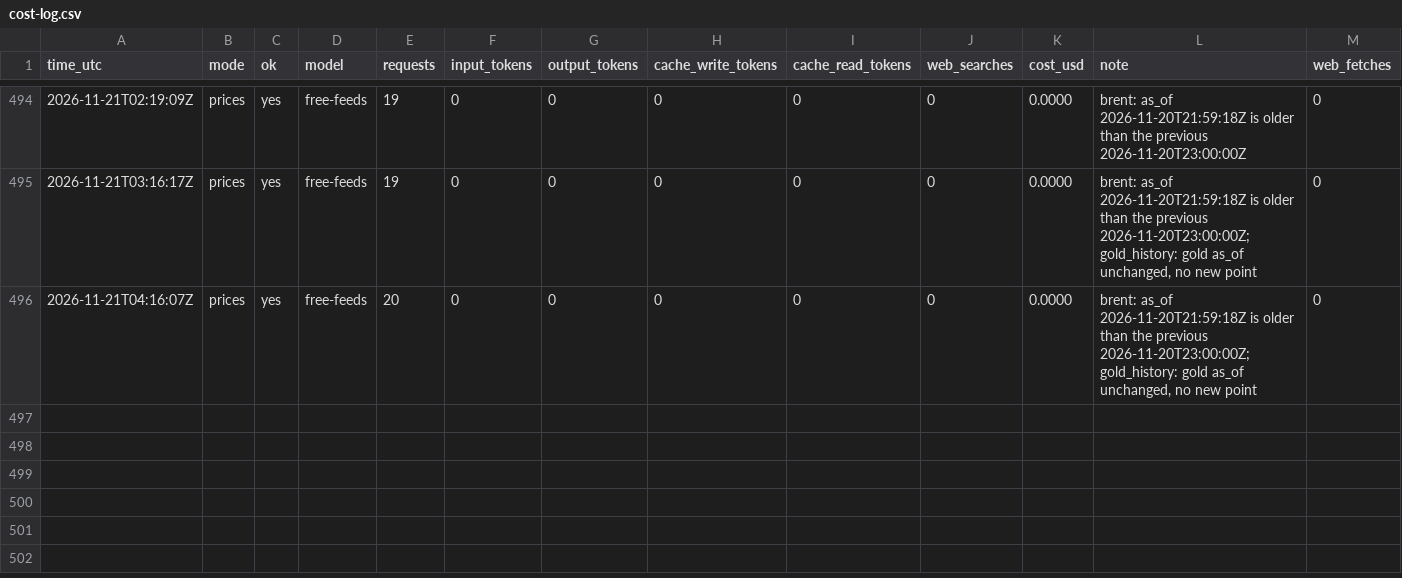
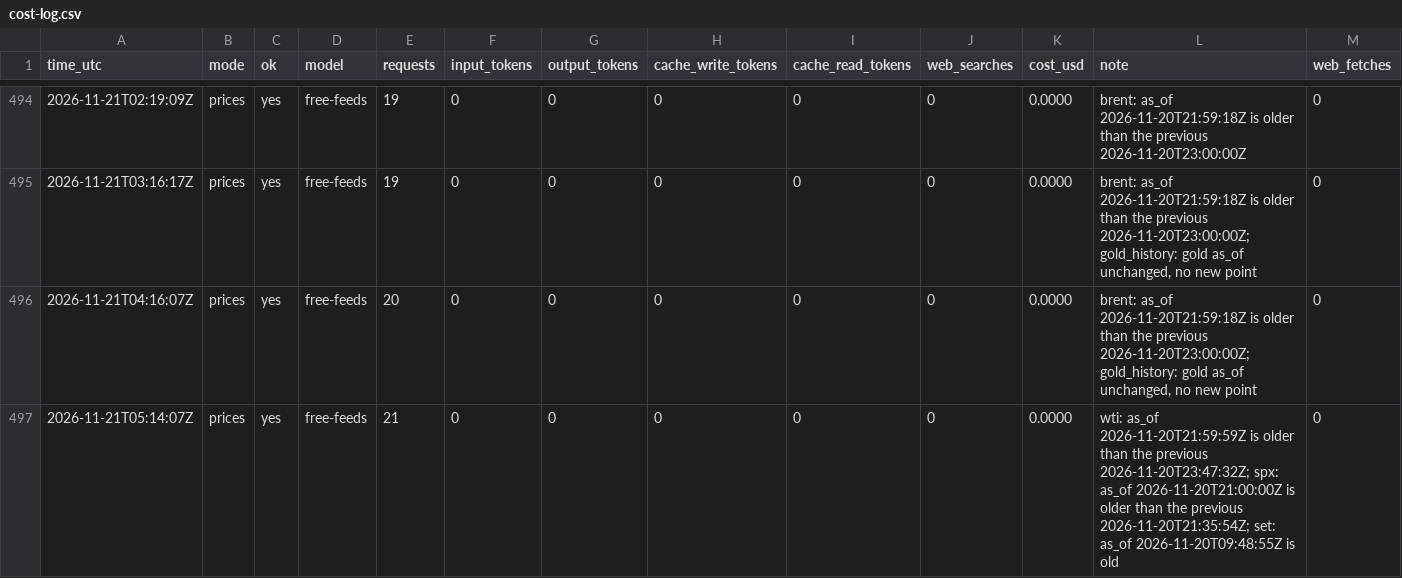
Before and after one commit to zyser007/global-analysis, a CSV file: updater/cost-log.csv, drawn as a sheet; only a part is shown, gaps mark what is left out; rows hold the shown columns only; the diff names each change by its address in the sheet, - before the commit and + after, or states it on an @@ line.

```diff
--- a/updater/cost-log.csv
+++ b/updater/cost-log.csv
+row 497: 2026-11-21T05:14:07Z | prices | yes | free-feeds | 21 | 0 | 0 | 0 | 0 | 0 | 0.0000 | wti: as_of 2026-11-20T21:59:59Z is older than the previous 2026-11-20T23:47:32Z; spx: as_of 2026-11-20T21:00:00Z is older than the previous 2026-11-20T21:35:54Z; set: as_of 2026-11-20T09:48:55Z is old | 0
```
Also changed, not shown: 4 other files.
